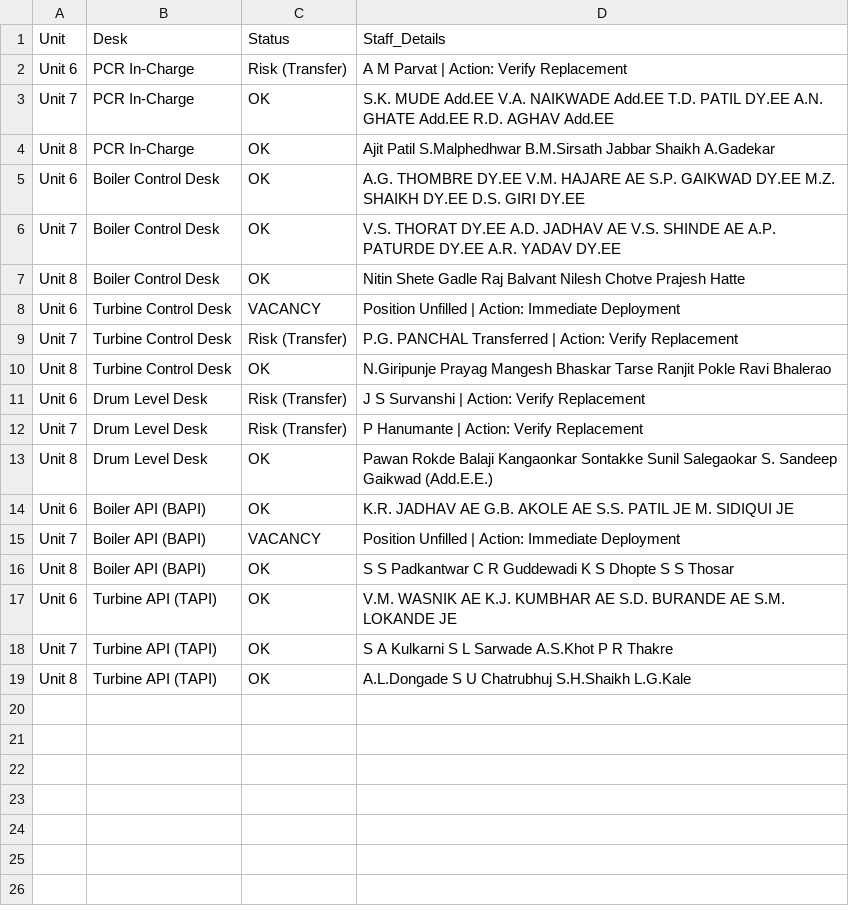
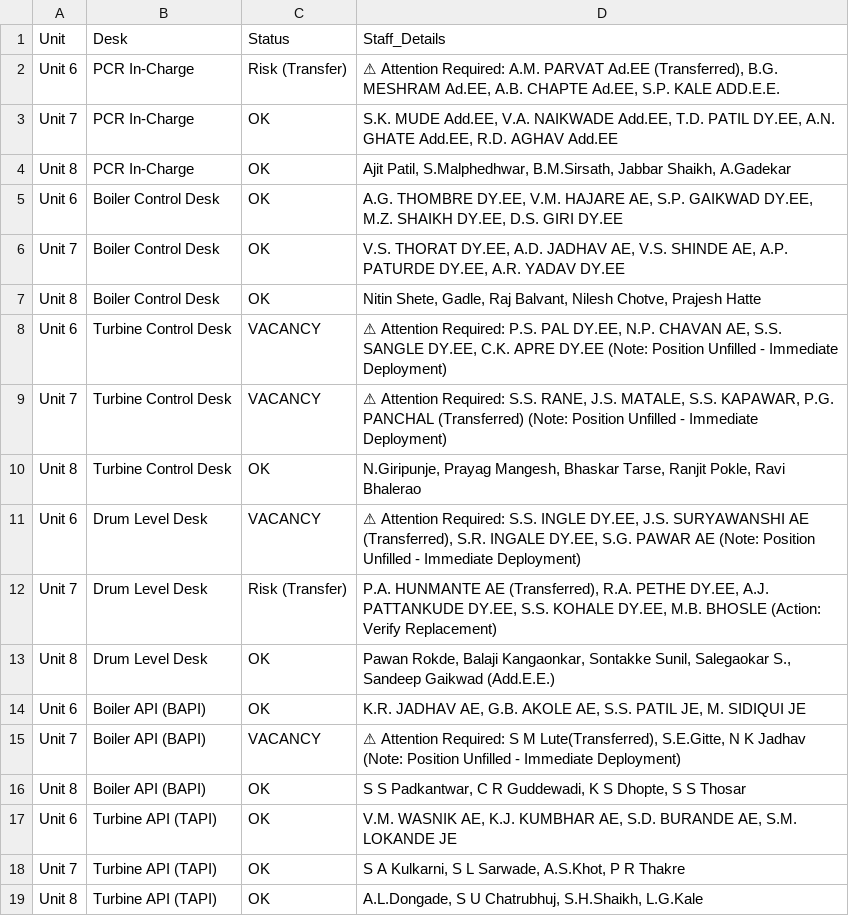
Before and after one commit to Chinmay-Dev27/mahagenco-staffing-dashboard, a CSV file: stitched_staffing_data.csv, drawn as a sheet; the diff names each change by its address in the sheet, - before the commit and + after, or states it on an @@ line.

Commit message:
Update stitched_staffing_data.csv

```diff
--- a/stitched_staffing_data.csv
+++ b/stitched_staffing_data.csv
-D2 (Staff_Details): A M Parvat | Action: Verify Replacement
+D2 (Staff_Details): ⚠ Attention Required: A.M. PARVAT Ad.EE (Transferred), B.G. MESHRAM Ad.EE, A.B. CHAPTE Ad.EE, S.P. KALE ADD.E.E.
-D3 (Staff_Details): S.K. MUDE Add.EE V.A. NAIKWADE Add.EE T.D. PATIL DY.EE A.N. GHATE Add.EE R.D. AGHAV…
+D3 (Staff_Details): S.K. MUDE Add.EE, V.A. NAIKWADE Add.EE, T.D. PATIL DY.EE, A.N. GHATE Add.EE, R.D. AGHAV…
-D4 (Staff_Details): Ajit Patil S.Malphedhwar B.M.Sirsath Jabbar Shaikh A.Gadekar
+D4 (Staff_Details): Ajit Patil, S.Malphedhwar, B.M.Sirsath, Jabbar Shaikh, A.Gadekar
-D5 (Staff_Details): A.G. THOMBRE DY.EE V.M. HAJARE AE S.P. GAIKWAD DY.EE M.Z. SHAIKH DY.EE D.S. GIRI…
+D5 (Staff_Details): A.G. THOMBRE DY.EE, V.M. HAJARE AE, S.P. GAIKWAD DY.EE, M.Z. SHAIKH DY.EE, D.S. GIRI…
-D6 (Staff_Details): V.S. THORAT DY.EE A.D. JADHAV AE V.S. SHINDE AE A.P. PATURDE DY.EE A.R. YADAV…
+D6 (Staff_Details): V.S. THORAT DY.EE, A.D. JADHAV AE, V.S. SHINDE AE, A.P. PATURDE DY.EE, A.R. YADAV…
-D7 (Staff_Details): Nitin Shete Gadle Raj Balvant Nilesh Chotve Prajesh Hatte
+D7 (Staff_Details): Nitin Shete, Gadle, Raj Balvant, Nilesh Chotve, Prajesh Hatte
-D8 (Staff_Details): Position Unfilled | Action: Immediate Deployment
+D8 (Staff_Details): ⚠ Attention Required: P.S. PAL DY.EE, N.P. CHAVAN AE, S.S. SANGLE DY.EE, C.K. APRE DY.EE (Note: Position Unfilled - Immediate Deployment)
-C9 (Status): Risk (Transfer)
+C9 (Status): VACANCY
-D9 (Staff_Details): P.G. PANCHAL Transferred | Action: Verify Replacement
+D9 (Staff_Details): ⚠ Attention Required: S.S. RANE, J.S. MATALE, S.S. KAPAWAR, P.G. PANCHAL (Transferred) (Note: Position Unfilled - Immediate Deployment)
-D10 (Staff_Details): N.Giripunje Prayag Mangesh Bhaskar Tarse Ranjit Pokle Ravi Bhalerao
+D10 (Staff_Details): N.Giripunje, Prayag Mangesh, Bhaskar Tarse, Ranjit Pokle, Ravi Bhalerao
-C11 (Status): Risk (Transfer)
+C11 (Status): VACANCY
-D11 (Staff_Details): J S Survanshi | Action: Verify Replacement
+D11 (Staff_Details): ⚠ Attention Required: S.S. INGLE DY.EE, J.S. SURYAWANSHI AE (Transferred), S.R. INGALE DY.EE, S.G. PAWAR AE (Note: Position Unfilled - Immediate Deployment)
-D12 (Staff_Details): P Hanumante | Action: Verify Replacement
+D12 (Staff_Details): P.A. HUNMANTE AE (Transferred), R.A. PETHE DY.EE, A.J. PATTANKUDE DY.EE, S.S. KOHALE DY.EE, M.B. BHOSLE (Action: Verify Replacement)
-D13 (Staff_Details): Pawan Rokde Balaji Kangaonkar Sontakke Sunil Salegaokar S. Sandeep Gaikwad…
+D13 (Staff_Details): Pawan Rokde, Balaji Kangaonkar, Sontakke Sunil, Salegaokar S., Sandeep Gaikwad…
-D14 (Staff_Details): K.R. JADHAV AE G.B. AKOLE AE S.S. PATIL JE M. SIDIQUI…
+D14 (Staff_Details): K.R. JADHAV AE, G.B. AKOLE AE, S.S. PATIL JE, M. SIDIQUI…
-D15 (Staff_Details): Position Unfilled | Action: Immediate Deployment
+D15 (Staff_Details): ⚠ Attention Required: S M Lute(Transferred), S.E.Gitte, N K Jadhav (Note: Position Unfilled - Immediate Deployment)
-D16 (Staff_Details): S S Padkantwar C R Guddewadi K S Dhopte S S…
+D16 (Staff_Details): S S Padkantwar, C R Guddewadi, K S Dhopte, S S…
-D17 (Staff_Details): V.M. WASNIK AE K.J. KUMBHAR AE S.D. BURANDE AE S.M. LOKANDE…
+D17 (Staff_Details): V.M. WASNIK AE, K.J. KUMBHAR AE, S.D. BURANDE AE, S.M. LOKANDE…
-D18 (Staff_Details): S A Kulkarni S L Sarwade A.S.Khot P R…
+D18 (Staff_Details): S A Kulkarni, S L Sarwade, A.S.Khot, P R…
-D19 (Staff_Details): A.L.Dongade S U Chatrubhuj S.H.Shaikh L.G.Kale
+D19 (Staff_Details): A.L.Dongade, S U Chatrubhuj, S.H.Shaikh, L.G.Kale
```
